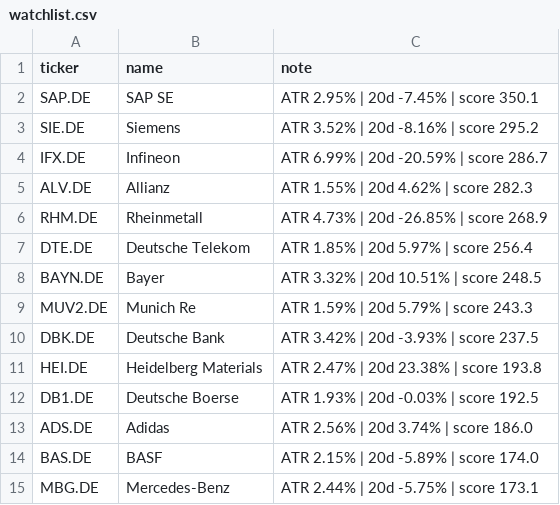
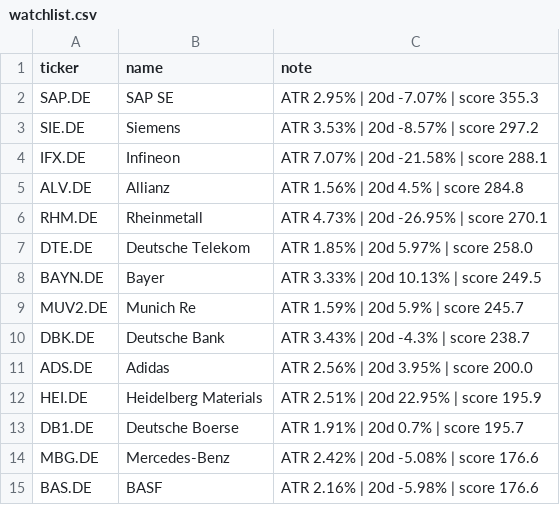
Before and after one commit to amaccountant/swing-agent, a CSV file: watchlist.csv, drawn as a sheet.

```diff
--- a/watchlist.csv
+++ b/watchlist.csv
@@ -1,15 +1,15 @@
 ticker,name,note
-SAP.DE,SAP SE,ATR 2.95% | 20d -7.45% | score 350.1
-SIE.DE,Siemens,ATR 3.52% | 20d -8.16% | score 295.2
-IFX.DE,Infineon,ATR 6.99% | 20d -20.59% | score 286.7
-ALV.DE,Allianz,ATR 1.55% | 20d 4.62% | score 282.3
-RHM.DE,Rheinmetall,ATR 4.73% | 20d -26.85% | score 268.9
-DTE.DE,Deutsche Telekom,ATR 1.85% | 20d 5.97% | score 256.4
-BAYN.DE,Bayer,ATR 3.32% | 20d 10.51% | score 248.5
-MUV2.DE,Munich Re,ATR 1.59% | 20d 5.79% | score 243.3
-DBK.DE,Deutsche Bank,ATR 3.42% | 20d -3.93% | score 237.5
-HEI.DE,Heidelberg Materials,ATR 2.47% | 20d 23.38% | score 193.8
-DB1.DE,Deutsche Boerse,ATR 1.93% | 20d -0.03% | score 192.5
-ADS.DE,Adidas,ATR 2.56% | 20d 3.74% | score 186.0
-BAS.DE,BASF,ATR 2.15% | 20d -5.89% | score 174.0
-MBG.DE,Mercedes-Benz,ATR 2.44% | 20d -5.75% | score 173.1
+SAP.DE,SAP SE,ATR 2.95% | 20d -7.07% | score 355.3
+SIE.DE,Siemens,ATR 3.53% | 20d -8.57% | score 297.2
+IFX.DE,Infineon,ATR 7.07% | 20d -21.58% | score 288.1
+ALV.DE,Allianz,ATR 1.56% | 20d 4.5% | score 284.8
+RHM.DE,Rheinmetall,ATR 4.73% | 20d -26.95% | score 270.1
+DTE.DE,Deutsche Telekom,ATR 1.85% | 20d 5.97% | score 258.0
+BAYN.DE,Bayer,ATR 3.33% | 20d 10.13% | score 249.5
+MUV2.DE,Munich Re,ATR 1.59% | 20d 5.9% | score 245.7
+DBK.DE,Deutsche Bank,ATR 3.43% | 20d -4.3% | score 238.7
+ADS.DE,Adidas,ATR 2.56% | 20d 3.95% | score 200.0
+HEI.DE,Heidelberg Materials,ATR 2.51% | 20d 22.95% | score 195.9
+DB1.DE,Deutsche Boerse,ATR 1.91% | 20d 0.7% | score 195.7
+MBG.DE,Mercedes-Benz,ATR 2.42% | 20d -5.08% | score 176.6
+BAS.DE,BASF,ATR 2.16% | 20d -5.98% | score 176.6
```
Also changed, not shown: 3 other files.
